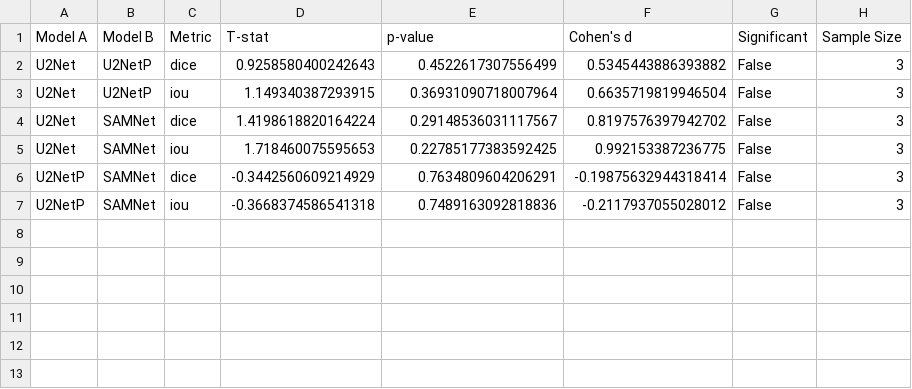
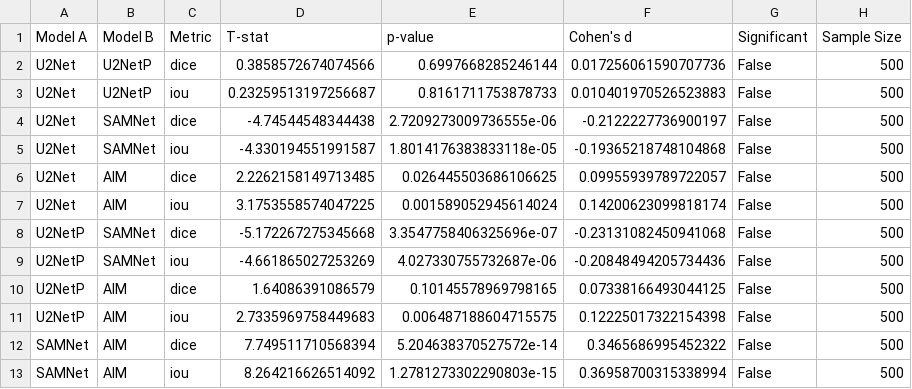
Before and after one commit to TessaChessnoe/sal-segment-eval, a CSV file: app/stats/results/model_comparisons.csv, drawn as a sheet.

Commit message:
Completed functions in graph.py that test model speed, quality and balanced performance.

```diff
--- a/app/stats/results/model_comparisons.csv
+++ b/app/stats/results/model_comparisons.csv
@@ -1,7 +1,13 @@
 Model A,Model B,Metric,T-stat,p-value,Cohen's d,Significant,Sample Size
-U2Net,U2NetP,dice,0.9258580400242643,0.4522617307556499,0.5345443886393882,False,3
-U2Net,U2NetP,iou,1.149340387293915,0.36931090718007964,0.6635719819946504,False,3
-U2Net,SAMNet,dice,1.4198618820164224,0.29148536031117567,0.8197576397942702,False,3
-U2Net,SAMNet,iou,1.718460075595653,0.22785177383592425,0.992153387236775,False,3
-U2NetP,SAMNet,dice,-0.3442560609214929,0.7634809604206291,-0.19875632944318414,False,3
-U2NetP,SAMNet,iou,-0.3668374586541318,0.7489163092818836,-0.2117937055028012,False,3
+U2Net,U2NetP,dice,0.3858572674074566,0.6997668285246144,0.017256061590707736,False,500
+U2Net,U2NetP,iou,0.23259513197256687,0.8161711753878733,0.010401970526523883,False,500
+U2Net,SAMNet,dice,-4.74544548344438,2.7209273009736555e-06,-0.2122227736900197,False,500
+U2Net,SAMNet,iou,-4.330194551991587,1.8014176383833118e-05,-0.19365218748104868,False,500
+U2Net,AIM,dice,2.2262158149713485,0.026445503686106625,0.09955939789722057,False,500
+U2Net,AIM,iou,3.1753558574047225,0.001589052945614024,0.14200623099818174,False,500
+U2NetP,SAMNet,dice,-5.172267275345668,3.3547758406325696e-07,-0.23131082450941068,False,500
+U2NetP,SAMNet,iou,-4.661865027253269,4.027330755732687e-06,-0.20848494205734436,False,500
+U2NetP,AIM,dice,1.64086391086579,0.10145578969798165,0.07338166493044125,False,500
+U2NetP,AIM,iou,2.7335969758449683,0.006487188604715575,0.12225017322154398,False,500
+SAMNet,AIM,dice,7.749511710568394,5.204638370527572e-14,0.3465686995452322,False,500
+SAMNet,AIM,iou,8.264216626514092,1.2781273302290803e-15,0.36958700315338994,False,500
```
Also changed, not shown: 4 other files.
